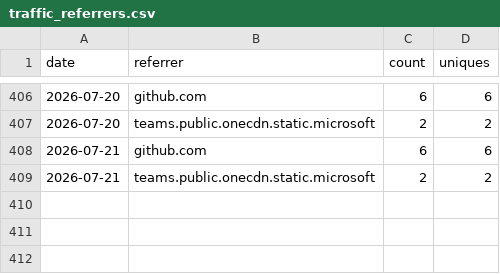
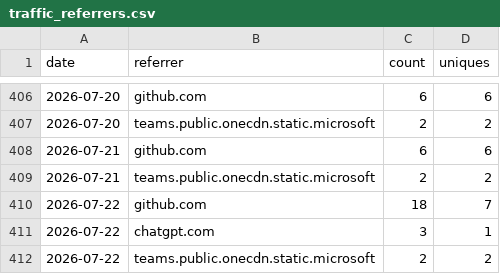
Before and after one commit to nasuni-labs/nasuni-mcp-desktop, a CSV file: data/traffic_referrers.csv, drawn as a sheet; only a part is shown, gaps mark what is left out; the diff names each change by its address in the sheet, - before the commit and + after, or states it on an @@ line.

```diff
--- a/data/traffic_referrers.csv
+++ b/data/traffic_referrers.csv
+row 410: 2026-07-22 | github.com | 18 | 7
+row 411: 2026-07-22 | chatgpt.com | 3 | 1
+row 412: 2026-07-22 | teams.public.onecdn.static.microsoft | 2 | 2
```
Also changed, not shown: data/traffic_clones.csv, data/traffic_paths.csv, 1 other file.
